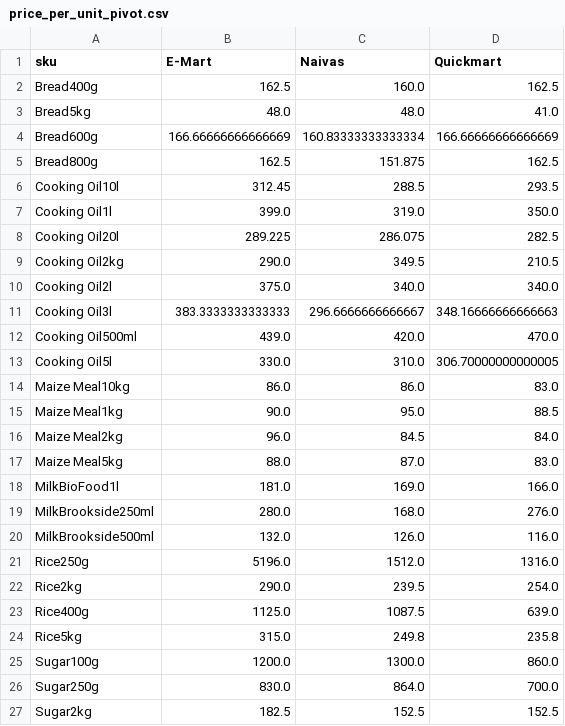
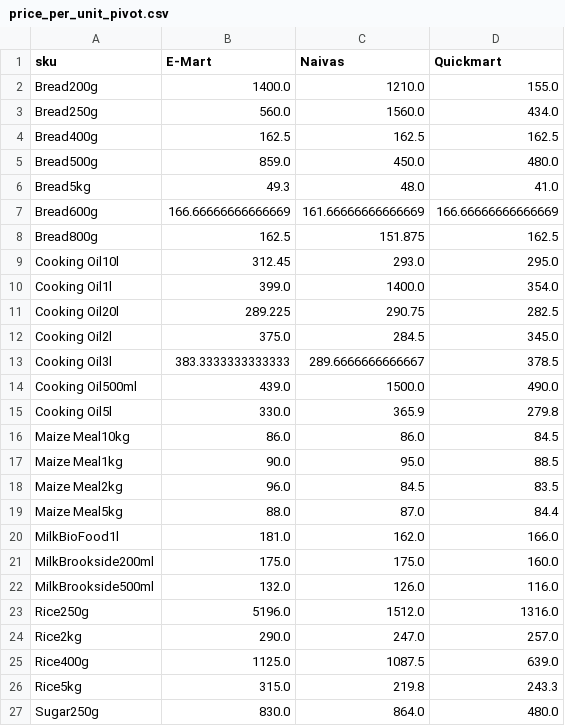
Before and after one commit to odawadavid/Webscraping, a CSV file: data/analytics/price_per_unit_pivot.csv, drawn as a sheet; only a part is shown; the shorter side is filled out with more unchanged rows; the diff covers the shown part only.

```diff
--- a/data/analytics/price_per_unit_pivot.csv
+++ b/data/analytics/price_per_unit_pivot.csv
@@ -1,26 +1,27 @@
 sku,E-Mart,Naivas,Quickmart
-Bread400g,162.5,160.0,162.5
-Bread5kg,48.0,48.0,41.0
-Bread600g,166.66666666666669,160.83333333333334,166.66666666666669
+Bread200g,1400.0,1210.0,155.0
+Bread250g,560.0,1560.0,434.0
+Bread400g,162.5,162.5,162.5
+Bread500g,859.0,450.0,480.0
+Bread5kg,49.3,48.0,41.0
+Bread600g,166.66666666666669,161.66666666666669,166.66666666666669
 Bread800g,162.5,151.875,162.5
-Cooking Oil10l,312.45,288.5,293.5
-Cooking Oil1l,399.0,319.0,350.0
-Cooking Oil20l,289.225,286.075,282.5
-Cooking Oil2kg,290.0,349.5,210.5
-Cooking Oil2l,375.0,340.0,340.0
-Cooking Oil3l,383.3333333333333,296.6666666666667,348.16666666666663
-Cooking Oil500ml,439.0,420.0,470.0
-Cooking Oil5l,330.0,310.0,306.70000000000005
-Maize Meal10kg,86.0,86.0,83.0
+Cooking Oil10l,312.45,293.0,295.0
+Cooking Oil1l,399.0,1400.0,354.0
+Cooking Oil20l,289.225,290.75,282.5
+Cooking Oil2l,375.0,284.5,345.0
+Cooking Oil3l,383.3333333333333,289.6666666666667,378.5
+Cooking Oil500ml,439.0,1500.0,490.0
+Cooking Oil5l,330.0,365.9,279.8
+Maize Meal10kg,86.0,86.0,84.5
 Maize Meal1kg,90.0,95.0,88.5
-Maize Meal2kg,96.0,84.5,84.0
-Maize Meal5kg,88.0,87.0,83.0
-MilkBioFood1l,181.0,169.0,166.0
-MilkBrookside250ml,280.0,168.0,276.0
+Maize Meal2kg,96.0,84.5,83.5
+Maize Meal5kg,88.0,87.0,84.4
+MilkBioFood1l,181.0,162.0,166.0
+MilkBrookside200ml,175.0,175.0,160.0
 MilkBrookside500ml,132.0,126.0,116.0
 Rice250g,5196.0,1512.0,1316.0
-Rice2kg,290.0,239.5,254.0
+Rice2kg,290.0,247.0,257.0
 Rice400g,1125.0,1087.5,639.0
-Rice5kg,315.0,249.8,235.8
-Sugar100g,1200.0,1300.0,860.0
-Sugar250g,830.0,864.0,700.0
+Rice5kg,315.0,219.8,243.3
+Sugar250g,830.0,864.0,480.0
```
Also changed, not shown: 1 added row and 4 edited cells elsewhere in this file, data/raw/emart.csv, data/raw/quickmart.csv, 4 other files.
